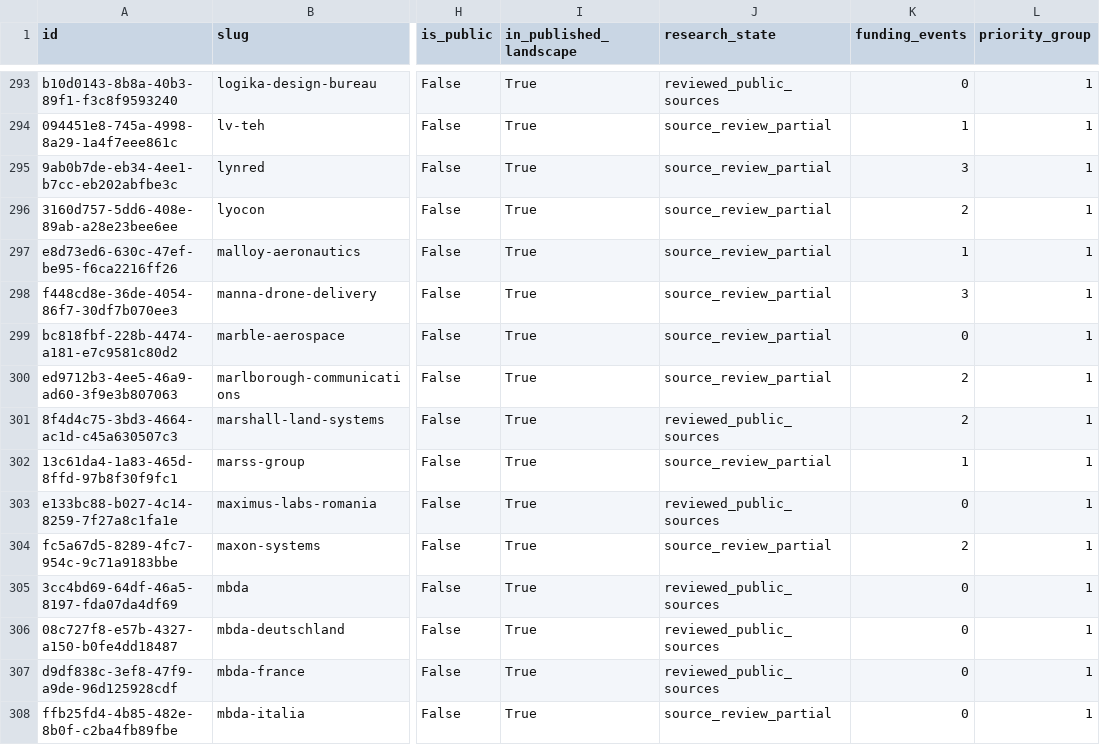
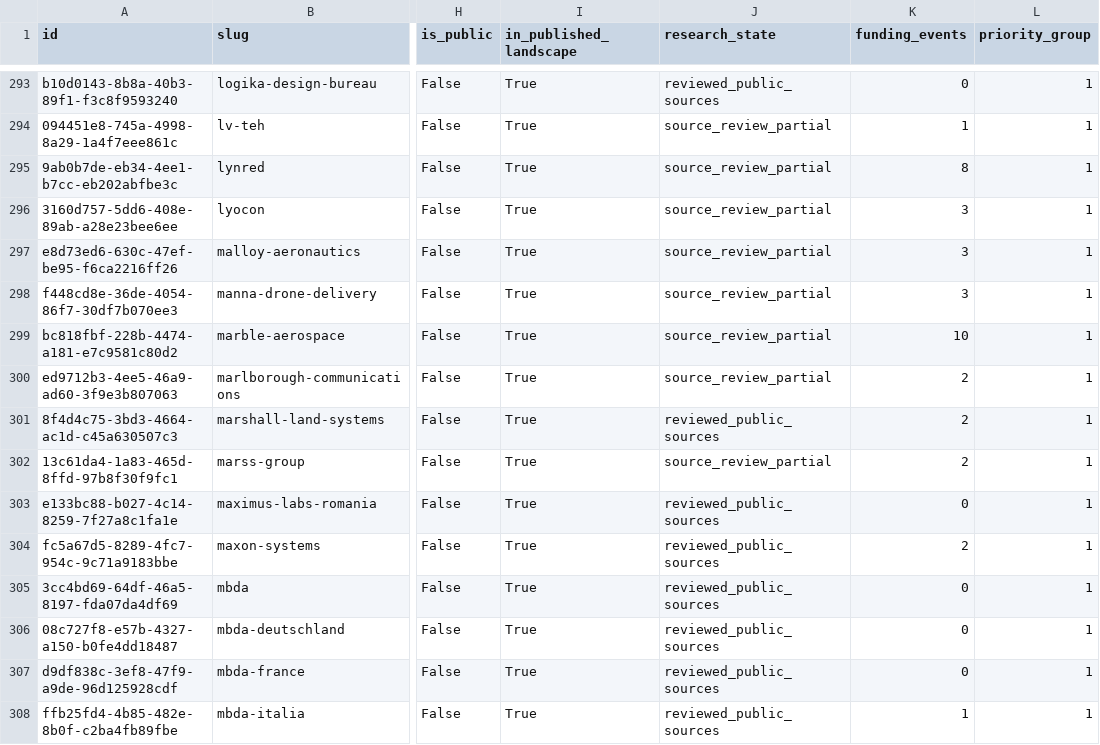
Before and after one commit to brunotaut/xsonomy-news, a CSV file: research-agent/queues/company-funding-all.csv, drawn as a sheet; only a part is shown, gaps mark what is left out; the diff covers the shown part only; the diff names each change by its address in the sheet, - before the commit and + after, or states it on an @@ line.

```diff
--- a/research-agent/queues/company-funding-all.csv
+++ b/research-agent/queues/company-funding-all.csv
-K295 (funding_events): 3
+K295 (funding_events): 8
-K296 (funding_events): 2
+K296 (funding_events): 3
-K297 (funding_events): 1
+K297 (funding_events): 3
-K299 (funding_events): 0
+K299 (funding_events): 10
-K302 (funding_events): 1
+K302 (funding_events): 2
-J304 (research_state): source_review_partial
+J304 (research_state): reviewed_public_sources
-J308 (research_state): source_review_partial
+J308 (research_state): reviewed_public_sources
-K308 (funding_events): 0
+K308 (funding_events): 1
```
Also changed, not shown: 24 edited cells elsewhere in this file, 2 other files.
